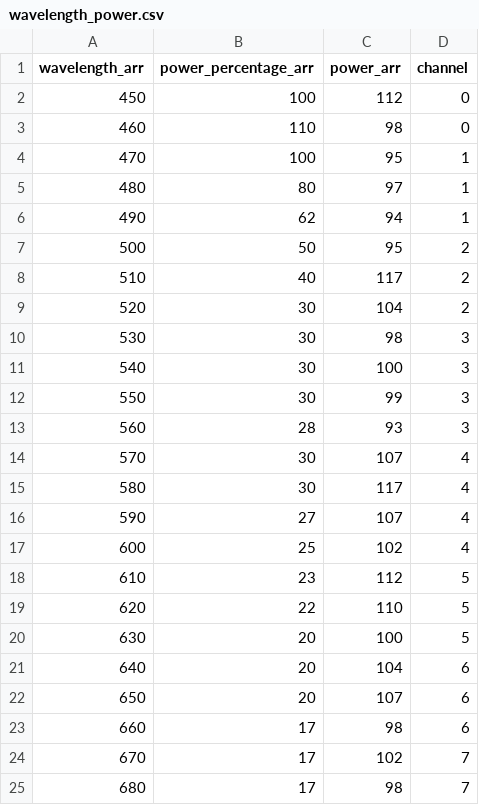
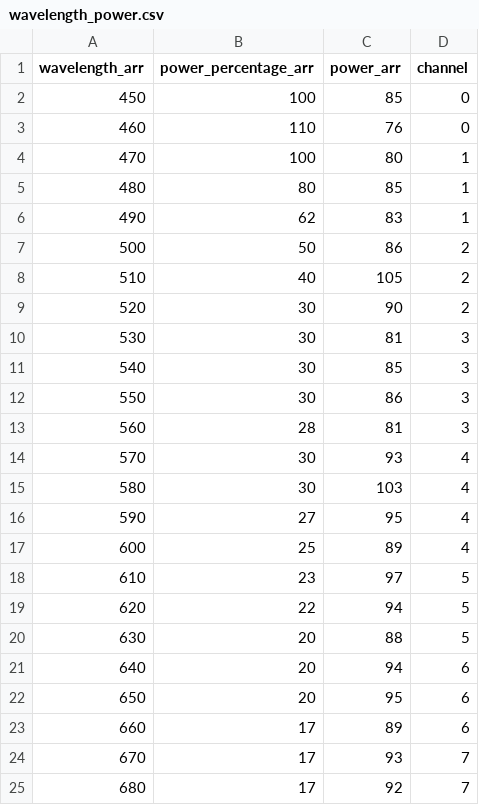
Before and after one commit to Coffeeyaya/LAB-auto-measurement-public, a CSV file: wavelength_power.csv, drawn as a sheet.

```diff
--- a/wavelength_power.csv
+++ b/wavelength_power.csv
@@ -1,25 +1,25 @@
 wavelength_arr,power_percentage_arr,power_arr,channel
-450,100,112,0
-460,110,98,0
-470,100,95,1
-480,80,97,1
-490,62,94,1
-500,50,95,2
-510,40,117,2
-520,30,104,2
-530,30,98,3
-540,30,100,3
-550,30,99,3
-560,28,93,3
-570,30,107,4
-580,30,117,4
-590,27,107,4
-600,25,102,4
-610,23,112,5
-620,22,110,5
-630,20,100,5
-640,20,104,6
-650,20,107,6
-660,17,98,6
-670,17,102,7
-680,17,98,7
+450,100,85,0
+460,110,76,0
+470,100,80,1
+480,80,85,1
+490,62,83,1
+500,50,86,2
+510,40,105,2
+520,30,90,2
+530,30,81,3
+540,30,85,3
+550,30,86,3
+560,28,81,3
+570,30,93,4
+580,30,103,4
+590,27,95,4
+600,25,89,4
+610,23,97,5
+620,22,94,5
+630,20,88,5
+640,20,94,6
+650,20,95,6
+660,17,89,6
+670,17,93,7
+680,17,92,7
```
Also changed, not shown: 2 other files.
